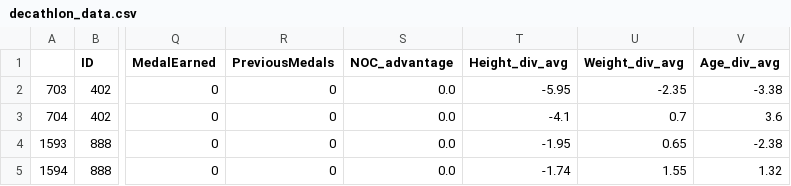
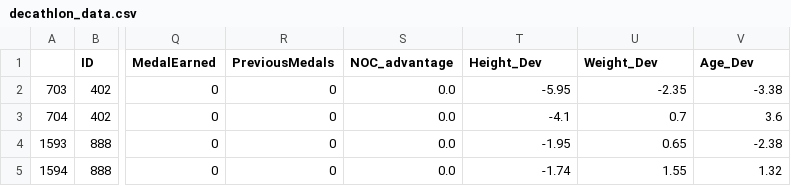
Before and after one commit to MrKahr/P1-dataanalyse, a CSV file: logistic_regression/Datasets/decathlon_data.csv, drawn as a sheet; only a part is shown, gaps mark what is left out; the diff names each change by its address in the sheet, - before the commit and + after, or states it on an @@ line.

Commit message:
finsihed ftest and added sklearn dec and dev per event model

```diff
--- a/logistic_regression/Datasets/decathlon_data.csv
+++ b/logistic_regression/Datasets/decathlon_data.csv
-T1: Height_div_avg
+T1: Height_Dev
-U1: Weight_div_avg
+U1: Weight_Dev
-V1: Age_div_avg
+V1: Age_Dev
```
Also changed, not shown: 8 other files.
